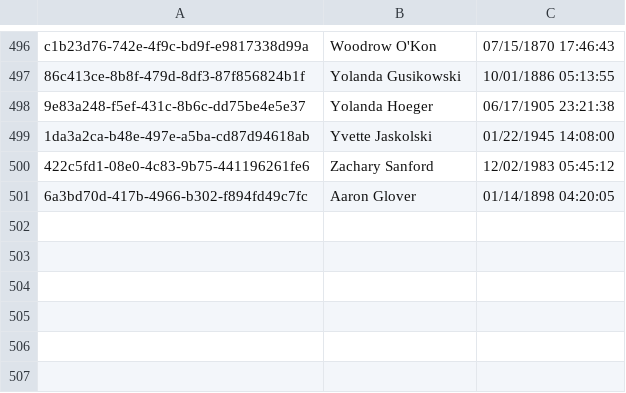
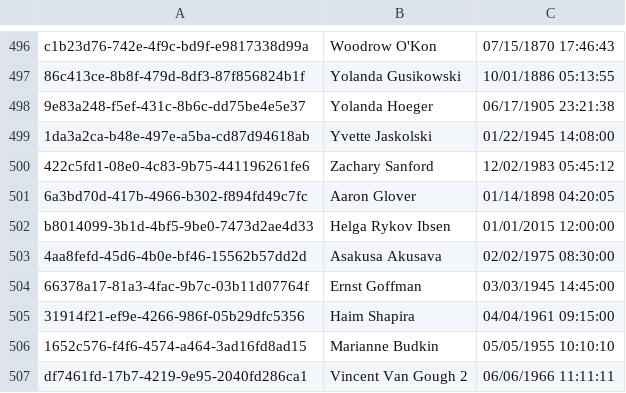
Before and after one commit to helgarykov/the-public-library, a CSV file: NoobSoft.PublicLibrary.Database/Data/authors.csv, drawn as a sheet; only a part is shown, gaps mark what is left out.

Commit message:
Add Tests for LibraryRepo

```diff
--- a/NoobSoft.PublicLibrary.Database/Data/authors.csv
+++ b/NoobSoft.PublicLibrary.Database/Data/authors.csv
@@ -501 +501,7 @@ c1b23d76-742e-4f9c-bd9f-e9817338d99a,Woodrow O'Kon,07/15/1870 17:46:43
 6a3bd70d-417b-4966-b302-f894fd49c7fc,Aaron Glover,01/14/1898 04:20:05
+b8014099-3b1d-4bf5-9be0-7473d2ae4d33,Helga Rykov Ibsen,01/01/2015 12:00:00
+4aa8fefd-45d6-4b0e-bf46-15562b57dd2d,Asakusa Akusava,02/02/1975 08:30:00
+66378a17-81a3-4fac-9b7c-03b11d07764f,Ernst Goffman,03/03/1945 14:45:00
+31914f21-ef9e-4266-986f-05b29dfc5356, Haim Shapira,04/04/1961 09:15:00
+1652c576-f4f6-4574-a464-3ad16fd8ad15,Marianne Budkin,05/05/1955 10:10:10
+df7461fd-17b7-4219-9e95-2040fd286ca1,Vincent Van Gough 2,06/06/1966 11:11:11
```
Also changed, not shown: 2 other files.
